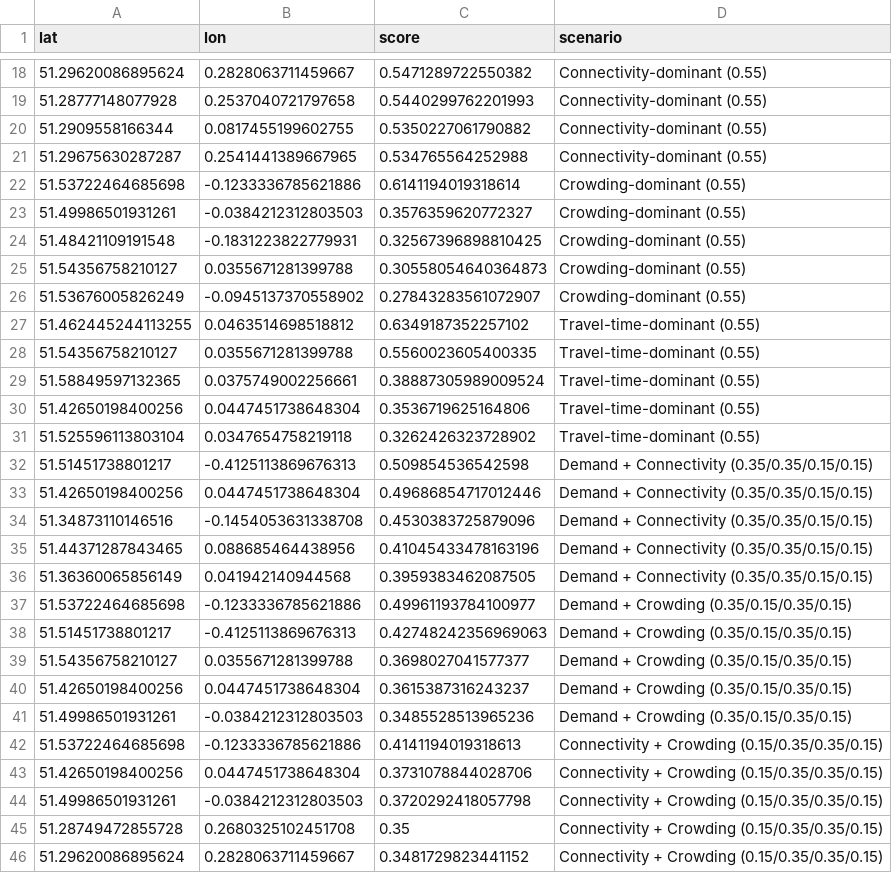
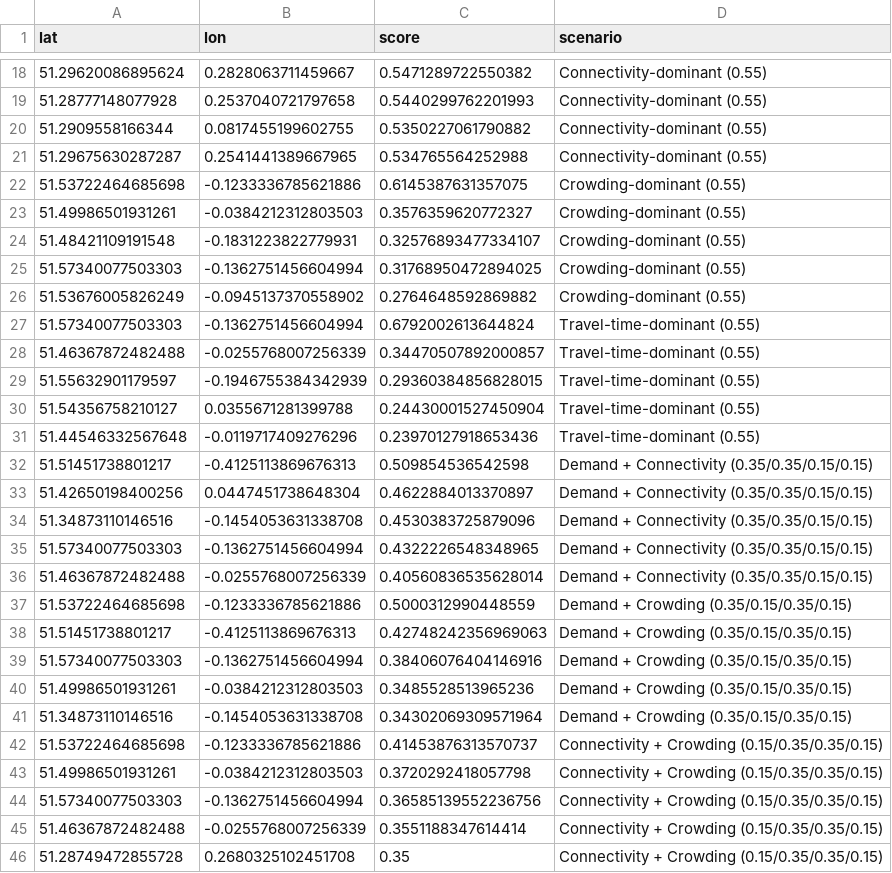
Before and after one commit to ryan-lse/sig_datathon, a CSV file: final_weighting_score/output/sensitivity_analysis.csv, drawn as a sheet; only a part is shown, gaps mark what is left out; the diff covers the shown part only.

```diff
--- a/final_weighting_score/output/sensitivity_analysis.csv
+++ b/final_weighting_score/output/sensitivity_analysis.csv
@@ -21,26 +21,26 @@ lat,lon,score,scenario
 51.29675630287287,0.2541441389667965,0.534765564252988,Connectivity-dominant (0.55)
-51.53722464685698,-0.1233336785621886,0.6141194019318614,Crowding-dominant (0.55)
+51.53722464685698,-0.1233336785621886,0.6145387631357075,Crowding-dominant (0.55)
 51.49986501931261,-0.0384212312803503,0.3576359620772327,Crowding-dominant (0.55)
-51.48421109191548,-0.1831223822779931,0.32567396898810425,Crowding-dominant (0.55)
-51.54356758210127,0.0355671281399788,0.30558054640364873,Crowding-dominant (0.55)
-51.53676005826249,-0.0945137370558902,0.27843283561072907,Crowding-dominant (0.55)
-51.462445244113255,0.0463514698518812,0.6349187352257102,Travel-time-dominant (0.55)
-51.54356758210127,0.0355671281399788,0.5560023605400335,Travel-time-dominant (0.55)
-51.58849597132365,0.0375749002256661,0.38887305989009524,Travel-time-dominant (0.55)
-51.42650198400256,0.0447451738648304,0.3536719625164806,Travel-time-dominant (0.55)
-51.525596113803104,0.0347654758219118,0.3262426323728902,Travel-time-dominant (0.55)
+51.48421109191548,-0.1831223822779931,0.32576893477334107,Crowding-dominant (0.55)
+51.57340077503303,-0.1362751456604994,0.31768950472894025,Crowding-dominant (0.55)
+51.53676005826249,-0.0945137370558902,0.2764648592869882,Crowding-dominant (0.55)
+51.57340077503303,-0.1362751456604994,0.6792002613644824,Travel-time-dominant (0.55)
+51.46367872482488,-0.0255768007256339,0.34470507892000857,Travel-time-dominant (0.55)
+51.55632901179597,-0.1946755384342939,0.29360384856828015,Travel-time-dominant (0.55)
+51.54356758210127,0.0355671281399788,0.24430001527450904,Travel-time-dominant (0.55)
+51.44546332567648,-0.0119717409276296,0.23970127918653436,Travel-time-dominant (0.55)
 51.51451738801217,-0.4125113869676313,0.509854536542598,Demand + Connectivity (0.35/0.35/0.15/0.15)
-51.42650198400256,0.0447451738648304,0.49686854717012446,Demand + Connectivity (0.35/0.35/0.15/0.15)
+51.42650198400256,0.0447451738648304,0.4622884013370897,Demand + Connectivity (0.35/0.35/0.15/0.15)
 51.34873110146516,-0.1454053631338708,0.4530383725879096,Demand + Connectivity (0.35/0.35/0.15/0.15)
-51.44371287843465,0.088685464438956,0.41045433478163196,Demand + Connectivity (0.35/0.35/0.15/0.15)
-51.36360065856149,0.041942140944568,0.3959383462087505,Demand + Connectivity (0.35/0.35/0.15/0.15)
-51.53722464685698,-0.1233336785621886,0.49961193784100977,Demand + Crowding (0.35/0.15/0.35/0.15)
+51.57340077503303,-0.1362751456604994,0.4322226548348965,Demand + Connectivity (0.35/0.35/0.15/0.15)
+51.46367872482488,-0.0255768007256339,0.40560836535628014,Demand + Connectivity (0.35/0.35/0.15/0.15)
+51.53722464685698,-0.1233336785621886,0.5000312990448559,Demand + Crowding (0.35/0.15/0.35/0.15)
 51.51451738801217,-0.4125113869676313,0.42748242356969063,Demand + Crowding (0.35/0.15/0.35/0.15)
-51.54356758210127,0.0355671281399788,0.3698027041577377,Demand + Crowding (0.35/0.15/0.35/0.15)
-51.42650198400256,0.0447451738648304,0.3615387316243237,Demand + Crowding (0.35/0.15/0.35/0.15)
+51.57340077503303,-0.1362751456604994,0.38406076404146916,Demand + Crowding (0.35/0.15/0.35/0.15)
 51.49986501931261,-0.0384212312803503,0.3485528513965236,Demand + Crowding (0.35/0.15/0.35/0.15)
-51.53722464685698,-0.1233336785621886,0.4141194019318613,Connectivity + Crowding (0.15/0.35/0.35/0.15)
-51.42650198400256,0.0447451738648304,0.3731078844028706,Connectivity + Crowding (0.15/0.35/0.35/0.15)
+51.34873110146516,-0.1454053631338708,0.34302069309571964,Demand + Crowding (0.35/0.15/0.35/0.15)
+51.53722464685698,-0.1233336785621886,0.41453876313570737,Connectivity + Crowding (0.15/0.35/0.35/0.15)
 51.49986501931261,-0.0384212312803503,0.3720292418057798,Connectivity + Crowding (0.15/0.35/0.35/0.15)
+51.57340077503303,-0.1362751456604994,0.36585139552236756,Connectivity + Crowding (0.15/0.35/0.35/0.15)
+51.46367872482488,-0.0255768007256339,0.3551188347614414,Connectivity + Crowding (0.15/0.35/0.35/0.15)
 51.28749472855728,0.2680325102451708,0.35,Connectivity + Crowding (0.15/0.35/0.35/0.15)
-51.29620086895624,0.2828063711459667,0.3481729823441152,Connectivity + Crowding (0.15/0.35/0.35/0.15)
```
Also changed, not shown: 7 added rows, 7 removed rows and 3 edited cells elsewhere in this file, final_weighting_score/output/combined_scores_full.csv, final_weighting_score/output/top20_combined.csv, 4 other files.
